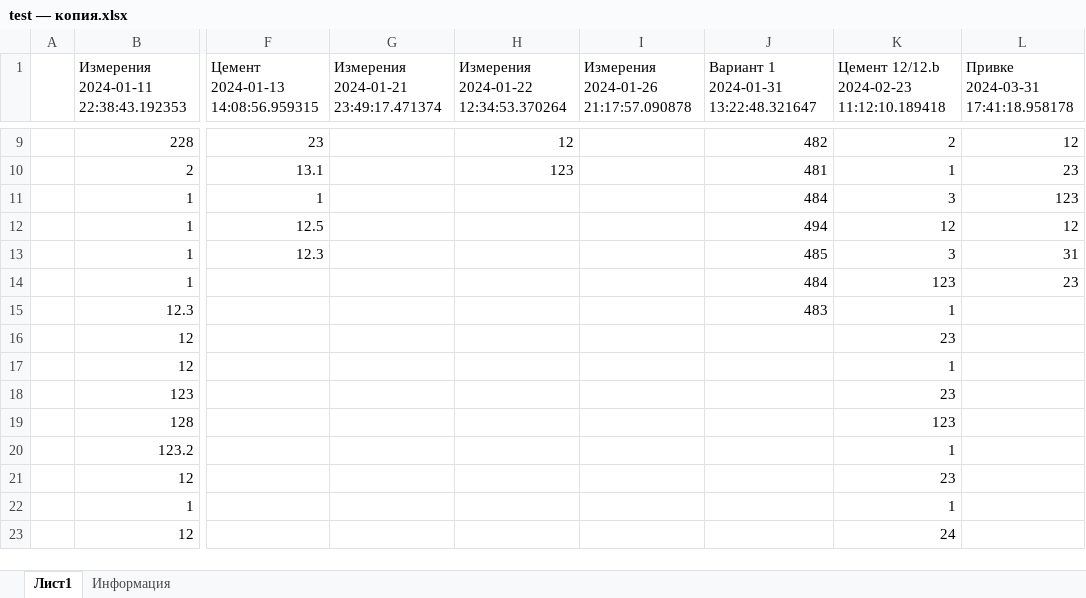
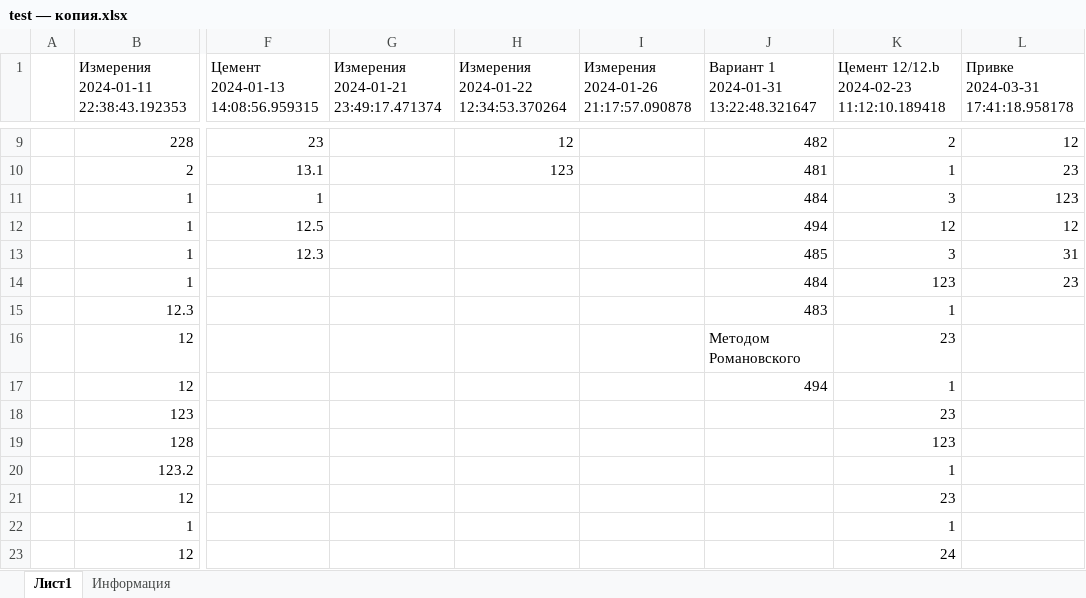
Before and after one commit to m3xan/Calc_gross_error, an Excel workbook: example_excel/test — копия.xlsx, sheet Лист1, drawn as a sheet; only a part is shown, gaps mark what is left out; values as stored, in another font and other column widths than the file's, no borders; the diff names each change by its address in the sheet, - before the commit and + after, or states it on an @@ line.

```diff
--- a/example_excel/test — копия.xlsx (sheet Лист1)
+++ b/example_excel/test — копия.xlsx (sheet Лист1)
-J16: (empty)
+J16: Методом Романовского
-J17: (empty)
+J17: 494
```
Also changed, not shown: sheet Информация, 24 other files.
